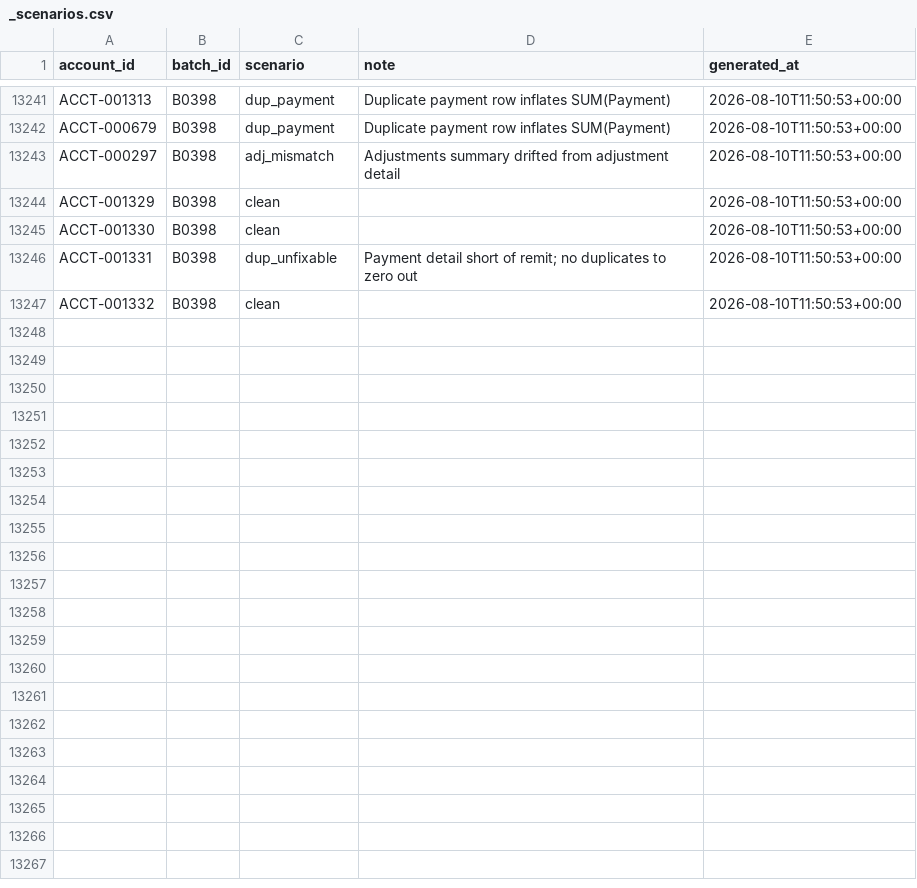
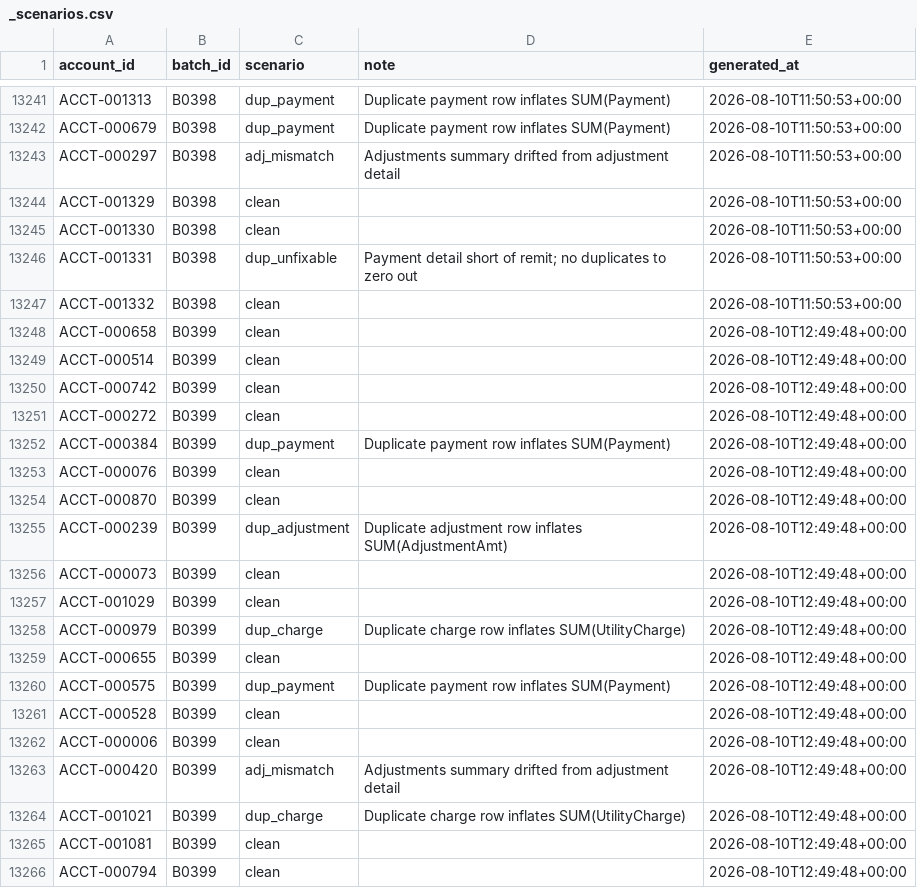
Before and after one commit to jelendu/remit-reconciliation-engine, a CSV file: data_gen/output/_scenarios.csv, drawn as a sheet; only a part is shown, gaps mark what is left out; the diff covers the shown part only; the diff names each change by its address in the sheet, - before the commit and + after, or states it on an @@ line.

```diff
--- a/data_gen/output/_scenarios.csv
+++ b/data_gen/output/_scenarios.csv
+row 13248: ACCT-000658 | B0399 | clean |  | 2026-08-10T12:49:48+00:00
+row 13249: ACCT-000514 | B0399 | clean |  | 2026-08-10T12:49:48+00:00
+row 13250: ACCT-000742 | B0399 | clean |  | 2026-08-10T12:49:48+00:00
+row 13251: ACCT-000272 | B0399 | clean |  | 2026-08-10T12:49:48+00:00
+row 13252: ACCT-000384 | B0399 | dup_payment | Duplicate payment row inflates SUM(Payment) | 2026-08-10T12:49:48+00:00
+row 13253: ACCT-000076 | B0399 | clean |  | 2026-08-10T12:49:48+00:00
+row 13254: ACCT-000870 | B0399 | clean |  | 2026-08-10T12:49:48+00:00
+row 13255: ACCT-000239 | B0399 | dup_adjustment | Duplicate adjustment row inflates SUM(AdjustmentAmt) | 2026-08-10T12:49:48+00:00
+row 13256: ACCT-000073 | B0399 | clean |  | 2026-08-10T12:49:48+00:00
+row 13257: ACCT-001029 | B0399 | clean |  | 2026-08-10T12:49:48+00:00
+row 13258: ACCT-000979 | B0399 | dup_charge | Duplicate charge row inflates SUM(UtilityCharge) | 2026-08-10T12:49:48+00:00
+row 13259: ACCT-000655 | B0399 | clean |  | 2026-08-10T12:49:48+00:00
+row 13260: ACCT-000575 | B0399 | dup_payment | Duplicate payment row inflates SUM(Payment) | 2026-08-10T12:49:48+00:00
+row 13261: ACCT-000528 | B0399 | clean |  | 2026-08-10T12:49:48+00:00
+row 13262: ACCT-000006 | B0399 | clean |  | 2026-08-10T12:49:48+00:00
+row 13263: ACCT-000420 | B0399 | adj_mismatch | Adjustments summary drifted from adjustment detail | 2026-08-10T12:49:48+00:00
+row 13264: ACCT-001021 | B0399 | dup_charge | Duplicate charge row inflates SUM(UtilityCharge) | 2026-08-10T12:49:48+00:00
+row 13265: ACCT-001081 | B0399 | clean |  | 2026-08-10T12:49:48+00:00
+row 13266: ACCT-000794 | B0399 | clean |  | 2026-08-10T12:49:48+00:00
```
Also changed, not shown: 20 added rows elsewhere in this file, data_gen/output/accounts.csv, data_gen/output/adjustments.csv, 17 other files.
